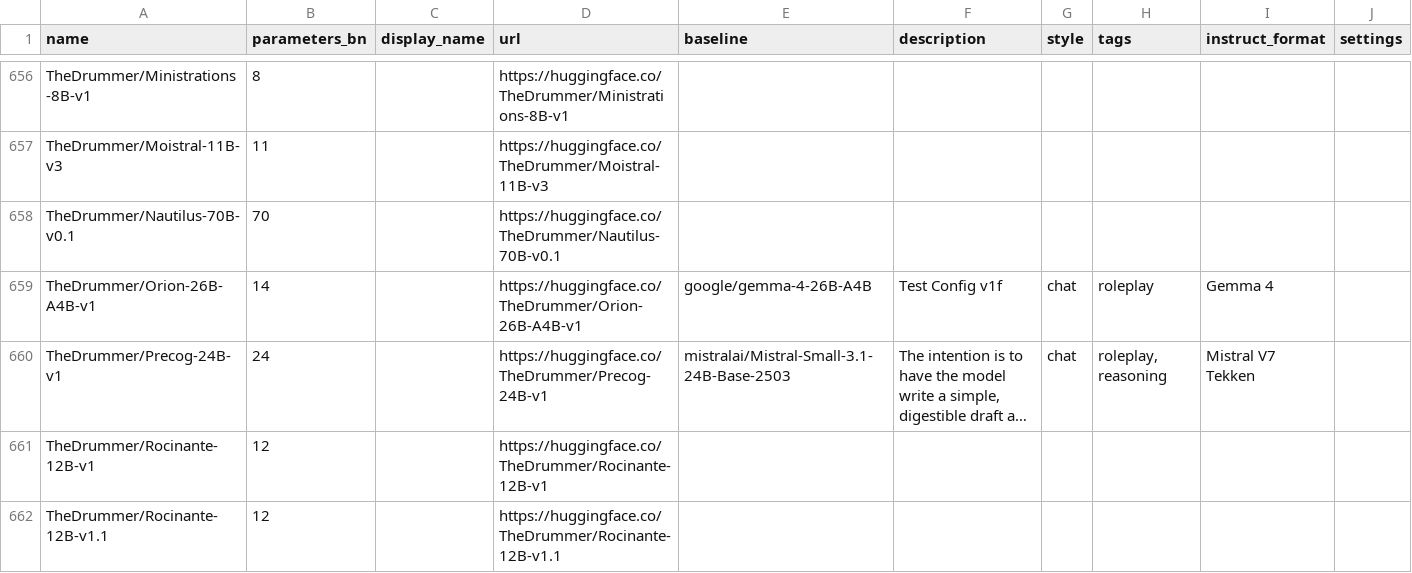
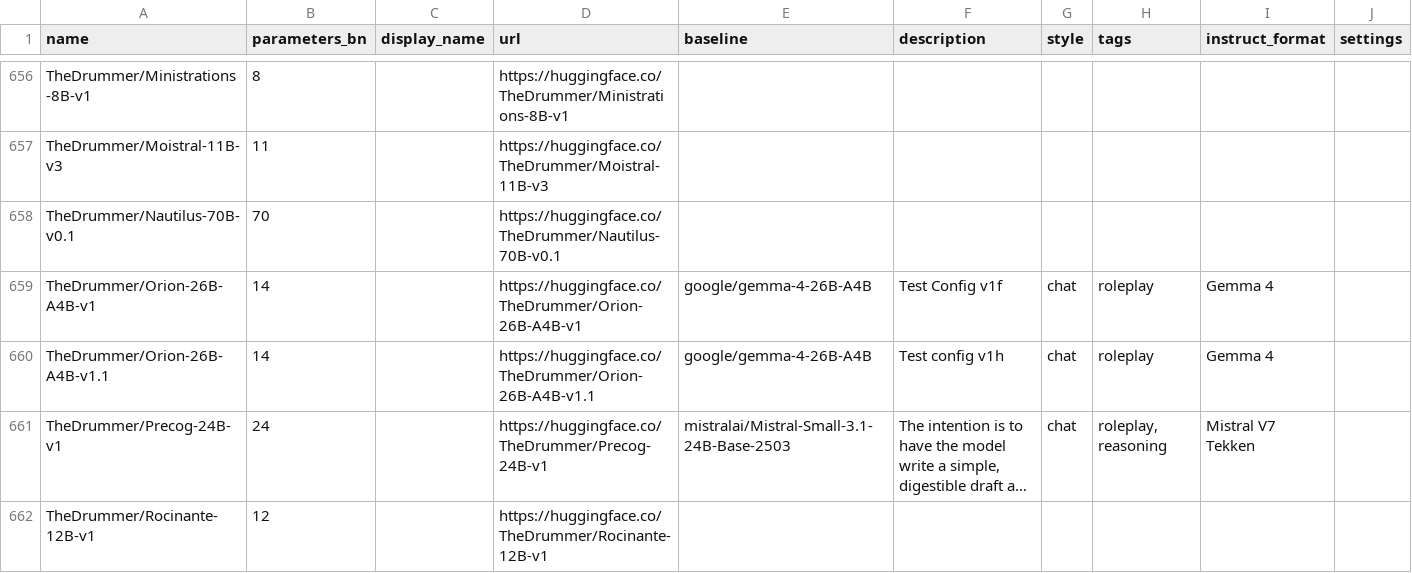
Before and after one commit to Haidra-Org/AI-Horde-text-model-reference, a CSV file: models.csv, drawn as a sheet; only a part is shown, gaps mark what is left out; the shorter side is filled out with more unchanged rows; long unchanged cells end in …; the diff names each change by its address in the sheet, - before the commit and + after, or states it on an @@ line.

Commit message:
Added TheDrummer/Orion-26B-A4B-v1.1

```diff
--- a/models.csv
+++ b/models.csv
+row 660: TheDrummer/Orion-26B-A4B-v1.1 | 14 |  | https://huggingface.co/TheDrummer/Orion-26B-A4B-v1.1 | google/gemma-4-26B-A4B | Test config v1h | chat | roleplay | Gemma 4
```
Also changed, not shown: 1 other file.
